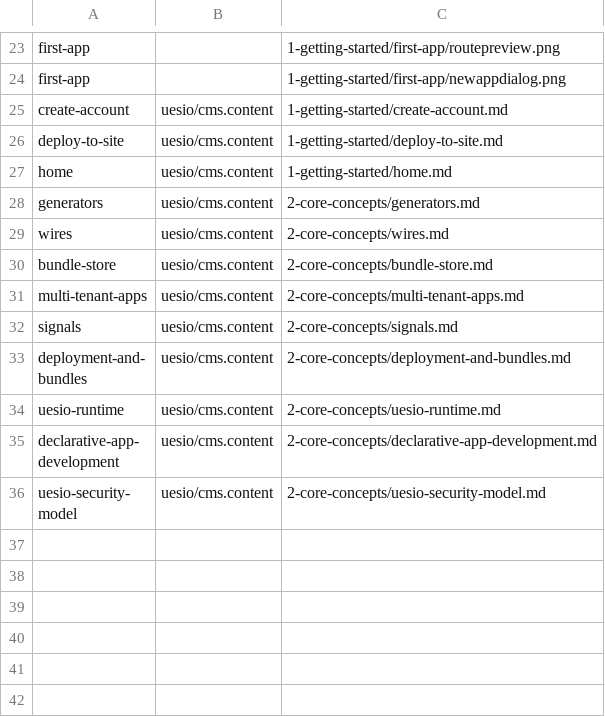
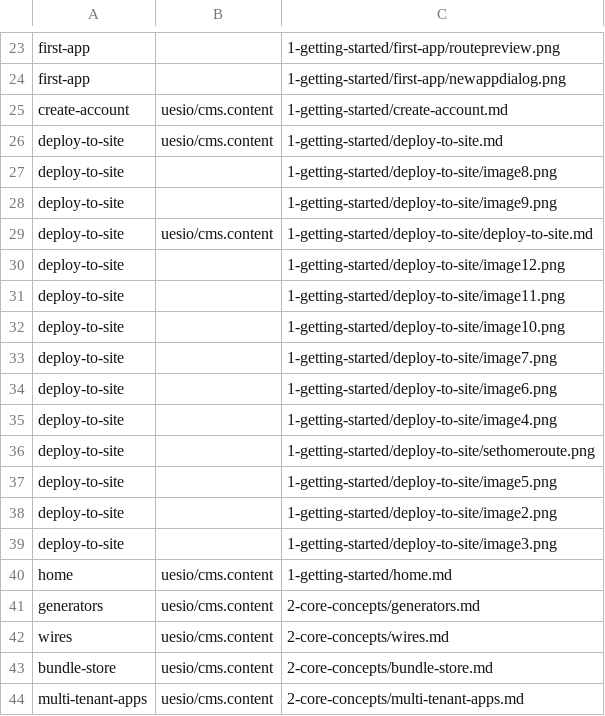
Before and after one commit to ues-io/docs, a CSV file: data/articles/docs/upload.csv, drawn as a sheet; only a part is shown, gaps mark what is left out; the shorter side is filled out with more unchanged rows.

Commit message:
add start of deploy

```diff
--- a/data/articles/docs/upload.csv
+++ b/data/articles/docs/upload.csv
@@ -26,2 +26,15 @@ create-account,uesio/cms.content,1-getting-started/create-account.md
 deploy-to-site,uesio/cms.content,1-getting-started/deploy-to-site.md
+deploy-to-site,,1-getting-started/deploy-to-site/image8.png
+deploy-to-site,,1-getting-started/deploy-to-site/image9.png
+deploy-to-site,uesio/cms.content,1-getting-started/deploy-to-site/deploy-to-site.md
+deploy-to-site,,1-getting-started/deploy-to-site/image12.png
+deploy-to-site,,1-getting-started/deploy-to-site/image11.png
+deploy-to-site,,1-getting-started/deploy-to-site/image10.png
+deploy-to-site,,1-getting-started/deploy-to-site/image7.png
+deploy-to-site,,1-getting-started/deploy-to-site/image6.png
+deploy-to-site,,1-getting-started/deploy-to-site/image4.png
+deploy-to-site,,1-getting-started/deploy-to-site/sethomeroute.png
+deploy-to-site,,1-getting-started/deploy-to-site/image5.png
+deploy-to-site,,1-getting-started/deploy-to-site/image2.png
+deploy-to-site,,1-getting-started/deploy-to-site/image3.png
 home,uesio/cms.content,1-getting-started/home.md
```
Also changed, not shown: 13 other files.
